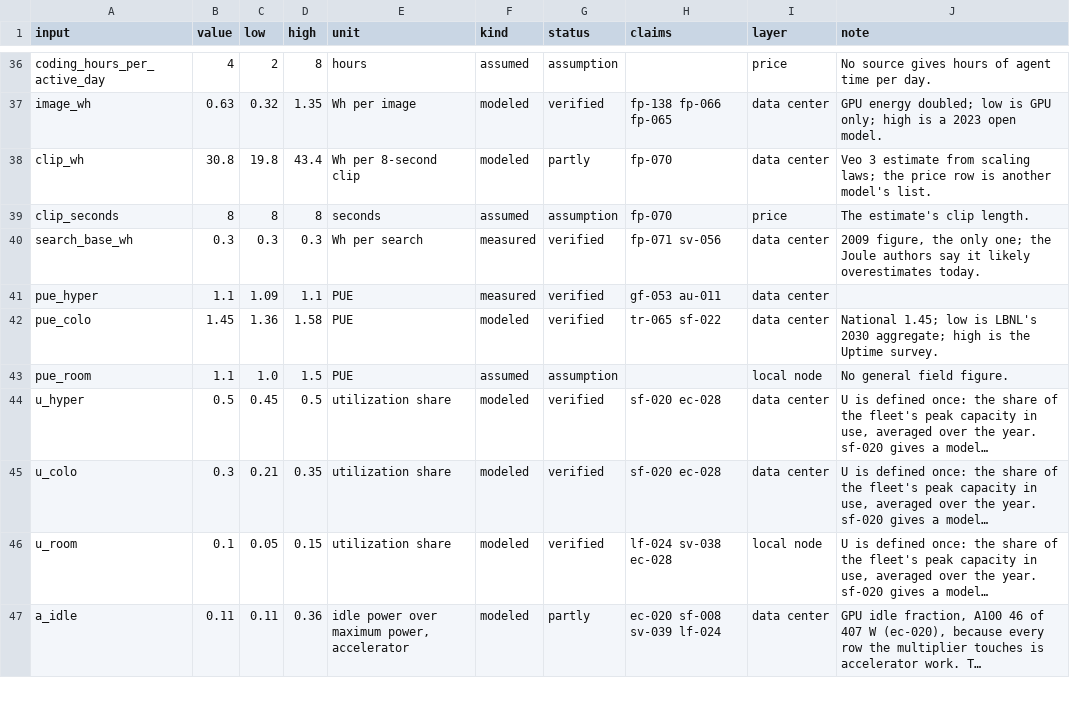
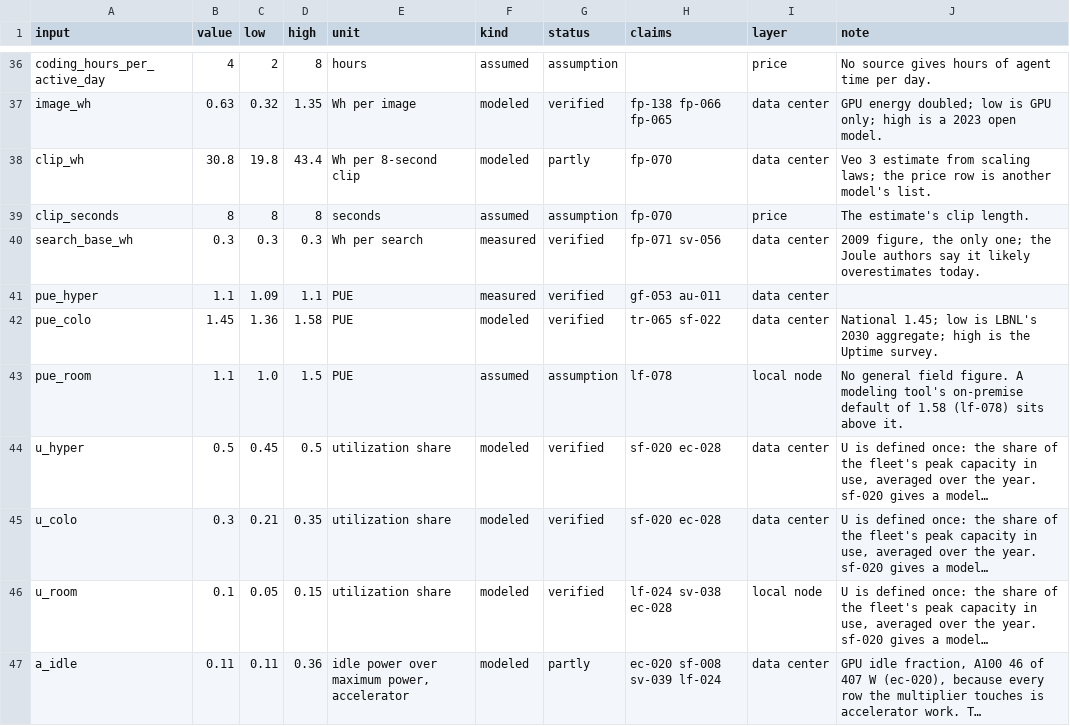
Before and after one commit to atniclimate/atni-task-force, a CSV file: site/data/resource-model-inputs.csv, drawn as a sheet; only a part is shown, gaps mark what is left out; long unchanged cells end in …; the diff covers the shown part only; the diff names each change by its address in the sheet, - before the commit and + after, or states it on an @@ line.

Commit message:
Refresh the evidence: 1,099 claims, new SEC quarter, retired streaming figure, and a jobs by sector plate
DESNZ retired its 70 Wh streaming data center figure on 07/28/2026, so the streaming range and the same-hour plates now use the follow-up and a stated top-down bound. The back-test is now 8 held-out figures, median miss 2.2 times. Finance moves to the newest filings and a primary market-value series. Includes page heads for these pages.

```diff
--- a/site/data/resource-model-inputs.csv
+++ b/site/data/resource-model-inputs.csv
-H43 (claims): (empty)
+H43 (claims): lf-078
-J43 (note): …field figure.
+J43 (note): …field figure. A modeling tool's on-premise default of 1.58 (lf-078) sits above it.
```
Also changed, not shown: 1 added row and 19 edited cells elsewhere in this file, 40 other files.
